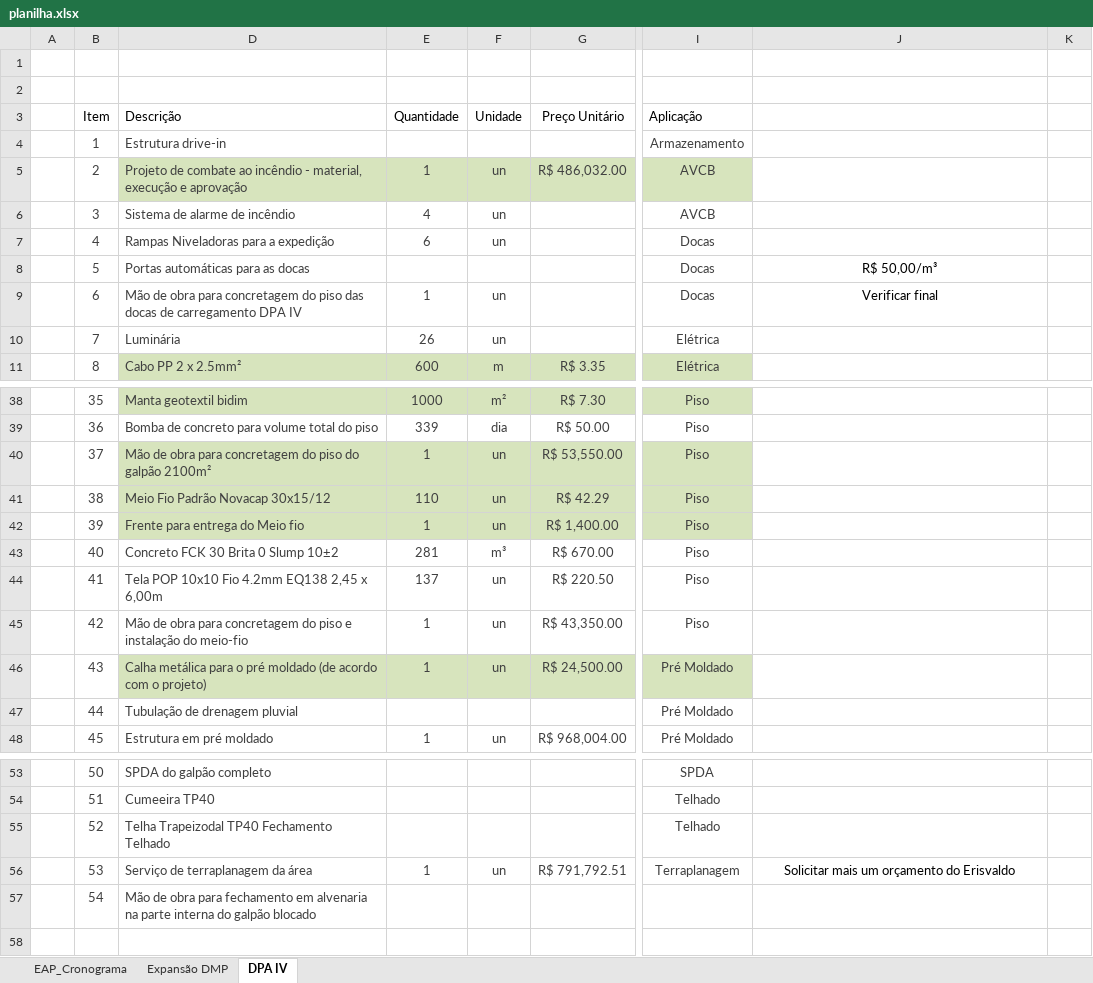
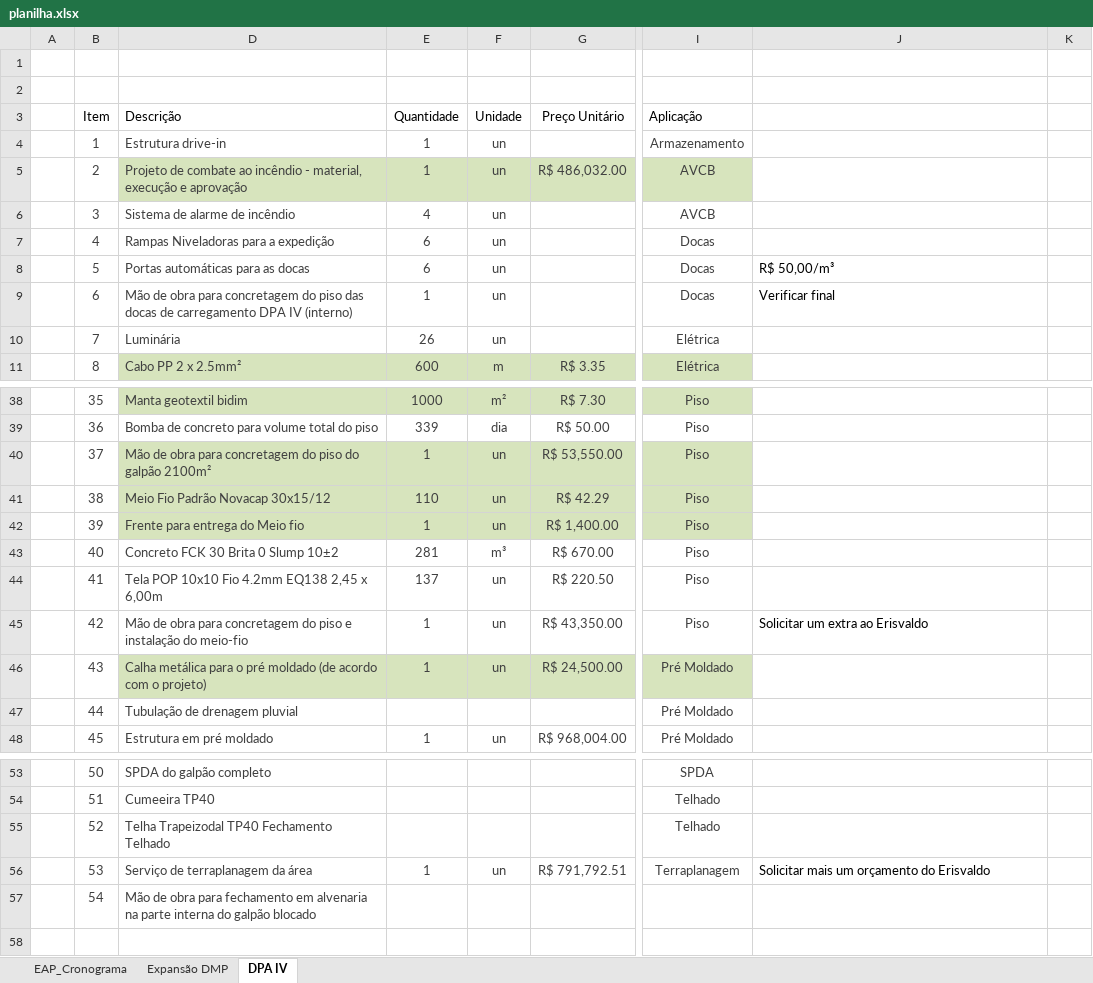
Before and after one commit to Geanfer10/-painel-curva-abc, an Excel workbook: dados/planilha.xlsx, sheet DPA IV, drawn as a sheet; only a part is shown, gaps mark what is left out; values as stored, in another font and other column widths than the file's, no borders; table styles not drawn; the diff names each change by its address in the sheet, - before the commit and + after, or states it on an @@ line.

Commit message:
Atualiza planilha 09/10/2026 14:35

```diff
--- a/dados/planilha.xlsx (sheet DPA IV)
+++ b/dados/planilha.xlsx (sheet DPA IV)
-E4 (Quantidade): (empty)
+E4 (Quantidade): 1
-F4 (Unidade): (empty)
+F4 (Unidade): un
-E8 (Quantidade): (empty)
+E8 (Quantidade): 6
-F8 (Unidade): (empty)
+F8 (Unidade): un
-J8:J9 alignment: center
+J8:J9 alignment: left
-D9 (Descrição): …DPA IV
+D9 (Descrição): …DPA IV (interno)
-J45: (empty)
+J45: Solicitar um extra ao Erisvaldo
-J56 alignment: center
+J56 alignment: left
```
